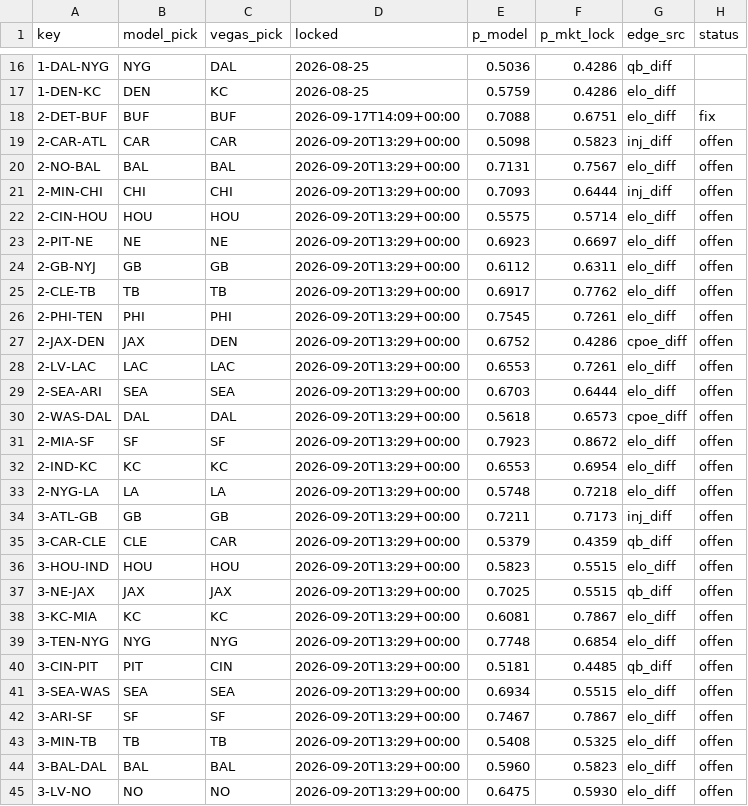
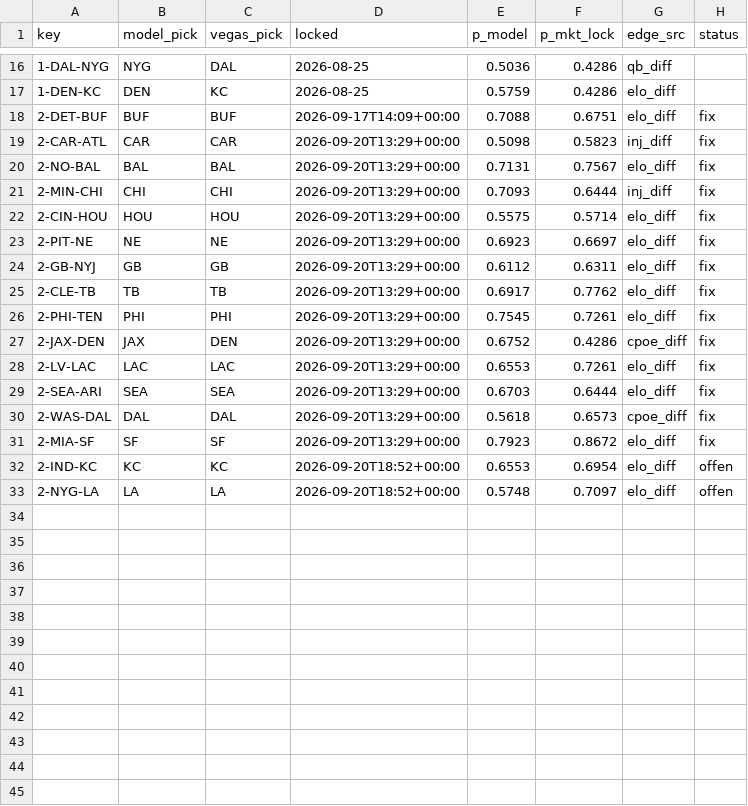
Before and after one commit to Cako18/gridiron-data, a CSV file: data/vegas_duel.csv, drawn as a sheet; only a part is shown, gaps mark what is left out; the diff covers the shown part only.

```diff
--- a/data/vegas_duel.csv
+++ b/data/vegas_duel.csv
@@ -18,28 +18,16 @@ key,model_pick,vegas_pick,locked,p_model,p_mkt_lock,edge_src,status
 2-DET-BUF,BUF,BUF,2026-09-17T14:09+00:00,0.7088,0.6751,elo_diff,fix
-2-CAR-ATL,CAR,CAR,2026-09-20T13:29+00:00,0.5098,0.5823,inj_diff,offen
-2-NO-BAL,BAL,BAL,2026-09-20T13:29+00:00,0.7131,0.7567,elo_diff,offen
-2-MIN-CHI,CHI,CHI,2026-09-20T13:29+00:00,0.7093,0.6444,inj_diff,offen
-2-CIN-HOU,HOU,HOU,2026-09-20T13:29+00:00,0.5575,0.5714,elo_diff,offen
-2-PIT-NE,NE,NE,2026-09-20T13:29+00:00,0.6923,0.6697,elo_diff,offen
-2-GB-NYJ,GB,GB,2026-09-20T13:29+00:00,0.6112,0.6311,elo_diff,offen
-2-CLE-TB,TB,TB,2026-09-20T13:29+00:00,0.6917,0.7762,elo_diff,offen
-2-PHI-TEN,PHI,PHI,2026-09-20T13:29+00:00,0.7545,0.7261,elo_diff,offen
-2-JAX-DEN,JAX,DEN,2026-09-20T13:29+00:00,0.6752,0.4286,cpoe_diff,offen
-2-LV-LAC,LAC,LAC,2026-09-20T13:29+00:00,0.6553,0.7261,elo_diff,offen
-2-SEA-ARI,SEA,SEA,2026-09-20T13:29+00:00,0.6703,0.6444,elo_diff,offen
-2-WAS-DAL,DAL,DAL,2026-09-20T13:29+00:00,0.5618,0.6573,cpoe_diff,offen
-2-MIA-SF,SF,SF,2026-09-20T13:29+00:00,0.7923,0.8672,elo_diff,offen
-2-IND-KC,KC,KC,2026-09-20T13:29+00:00,0.6553,0.6954,elo_diff,offen
-2-NYG-LA,LA,LA,2026-09-20T13:29+00:00,0.5748,0.7218,elo_diff,offen
-3-ATL-GB,GB,GB,2026-09-20T13:29+00:00,0.7211,0.7173,inj_diff,offen
-3-CAR-CLE,CLE,CAR,2026-09-20T13:29+00:00,0.5379,0.4359,qb_diff,offen
-3-HOU-IND,HOU,HOU,2026-09-20T13:29+00:00,0.5823,0.5515,elo_diff,offen
-3-NE-JAX,JAX,JAX,2026-09-20T13:29+00:00,0.7025,0.5515,qb_diff,offen
-3-KC-MIA,KC,KC,2026-09-20T13:29+00:00,0.6081,0.7867,elo_diff,offen
-3-TEN-NYG,NYG,NYG,2026-09-20T13:29+00:00,0.7748,0.6854,elo_diff,offen
-3-CIN-PIT,PIT,CIN,2026-09-20T13:29+00:00,0.5181,0.4485,qb_diff,offen
-3-SEA-WAS,SEA,SEA,2026-09-20T13:29+00:00,0.6934,0.5515,elo_diff,offen
-3-ARI-SF,SF,SF,2026-09-20T13:29+00:00,0.7467,0.7867,elo_diff,offen
-3-MIN-TB,TB,TB,2026-09-20T13:29+00:00,0.5408,0.5325,elo_diff,offen
-3-BAL-DAL,BAL,BAL,2026-09-20T13:29+00:00,0.5960,0.5823,elo_diff,offen
-3-LV-NO,NO,NO,2026-09-20T13:29+00:00,0.6475,0.5930,elo_diff,offen
+2-CAR-ATL,CAR,CAR,2026-09-20T13:29+00:00,0.5098,0.5823,inj_diff,fix
+2-NO-BAL,BAL,BAL,2026-09-20T13:29+00:00,0.7131,0.7567,elo_diff,fix
+2-MIN-CHI,CHI,CHI,2026-09-20T13:29+00:00,0.7093,0.6444,inj_diff,fix
+2-CIN-HOU,HOU,HOU,2026-09-20T13:29+00:00,0.5575,0.5714,elo_diff,fix
+2-PIT-NE,NE,NE,2026-09-20T13:29+00:00,0.6923,0.6697,elo_diff,fix
+2-GB-NYJ,GB,GB,2026-09-20T13:29+00:00,0.6112,0.6311,elo_diff,fix
+2-CLE-TB,TB,TB,2026-09-20T13:29+00:00,0.6917,0.7762,elo_diff,fix
+2-PHI-TEN,PHI,PHI,2026-09-20T13:29+00:00,0.7545,0.7261,elo_diff,fix
+2-JAX-DEN,JAX,DEN,2026-09-20T13:29+00:00,0.6752,0.4286,cpoe_diff,fix
+2-LV-LAC,LAC,LAC,2026-09-20T13:29+00:00,0.6553,0.7261,elo_diff,fix
+2-SEA-ARI,SEA,SEA,2026-09-20T13:29+00:00,0.6703,0.6444,elo_diff,fix
+2-WAS-DAL,DAL,DAL,2026-09-20T13:29+00:00,0.5618,0.6573,cpoe_diff,fix
+2-MIA-SF,SF,SF,2026-09-20T13:29+00:00,0.7923,0.8672,elo_diff,fix
+2-IND-KC,KC,KC,2026-09-20T18:52+00:00,0.6553,0.6954,elo_diff,offen
+2-NYG-LA,LA,LA,2026-09-20T18:52+00:00,0.5748,0.7097,elo_diff,offen
```
Also changed, not shown: 4 removed rows elsewhere in this file, data/line_history.csv, 2 other files.
